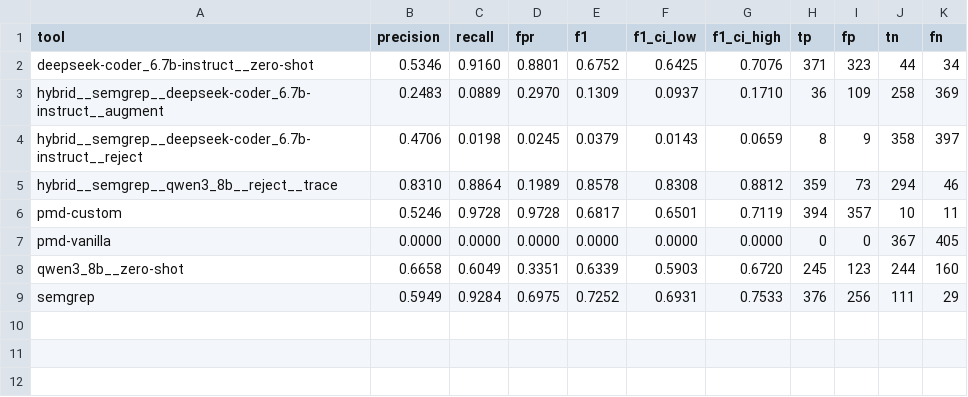
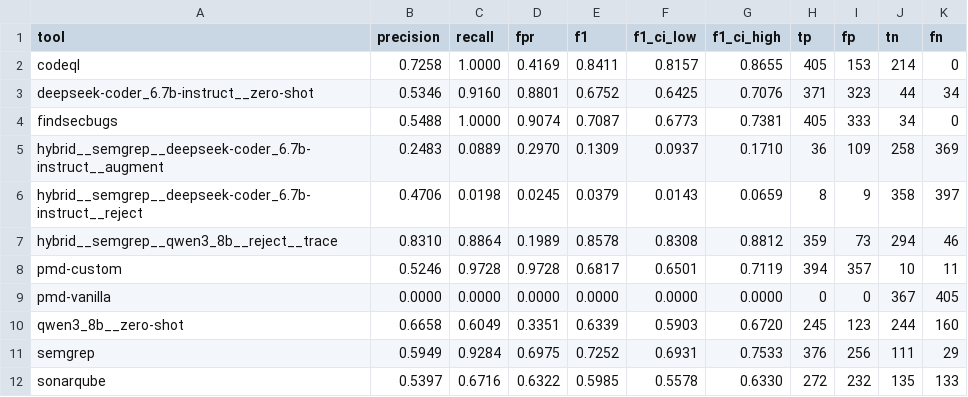
Before and after one commit to LeoUNSA/implementation-pfc, a CSV file: metrics/owasp/per_tool.csv, drawn as a sheet.

Commit message:
Add CodeQL, SpotBugs+FindSecBugs and SonarQube CE; save hybrid answers as they arrive
The three analyzers run on a compiled copy of the preprocessed corpus
(sast/project.py), built in a pinned Maven container. CodeQL also exports
its dataflow paths so it can feed the trace confirmer.

OWASP results (772 cases): CodeQL F1 0.841, FindSecBugs 0.709,
SonarQube CE 0.598.

The hybrid runner now appends each LLM answer to <output>.partial and
resumes from it, and run_owasp.sh runs the CodeQL hybrid first.

```diff
--- a/metrics/owasp/per_tool.csv
+++ b/metrics/owasp/per_tool.csv
@@ -1,3 +1,5 @@
 tool,precision,recall,fpr,f1,f1_ci_low,f1_ci_high,tp,fp,tn,fn
+codeql,0.7258,1.0000,0.4169,0.8411,0.8157,0.8655,405,153,214,0
 deepseek-coder_6.7b-instruct__zero-shot,0.5346,0.9160,0.8801,0.6752,0.6425,0.7076,371,323,44,34
+findsecbugs,0.5488,1.0000,0.9074,0.7087,0.6773,0.7381,405,333,34,0
 hybrid__semgrep__deepseek-coder_6.7b-instruct__augment,0.2483,0.0889,0.2970,0.1309,0.0937,0.1710,36,109,258,369
@@ -9 +11,2 @@ qwen3_8b__zero-shot,0.6658,0.6049,0.3351,0.6339,0.5903,0.6720,245,123,244,160
 semgrep,0.5949,0.9284,0.6975,0.7252,0.6931,0.7533,376,256,111,29
+sonarqube,0.5397,0.6716,0.6322,0.5985,0.5578,0.6330,272,232,135,133
```
Also changed, not shown: 18 other files.
